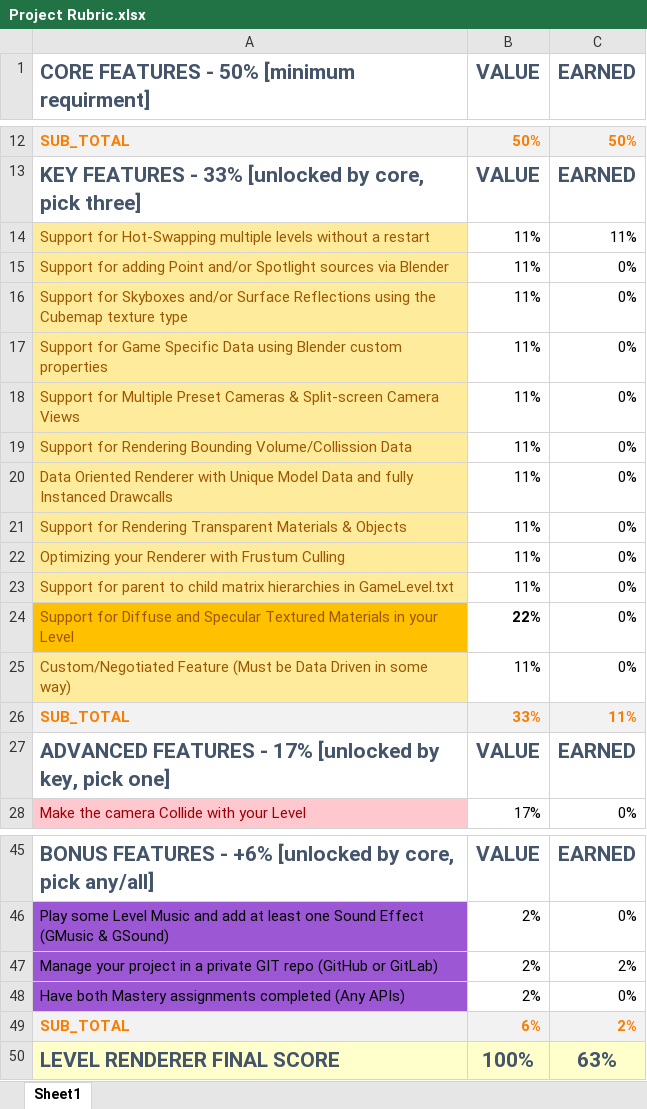
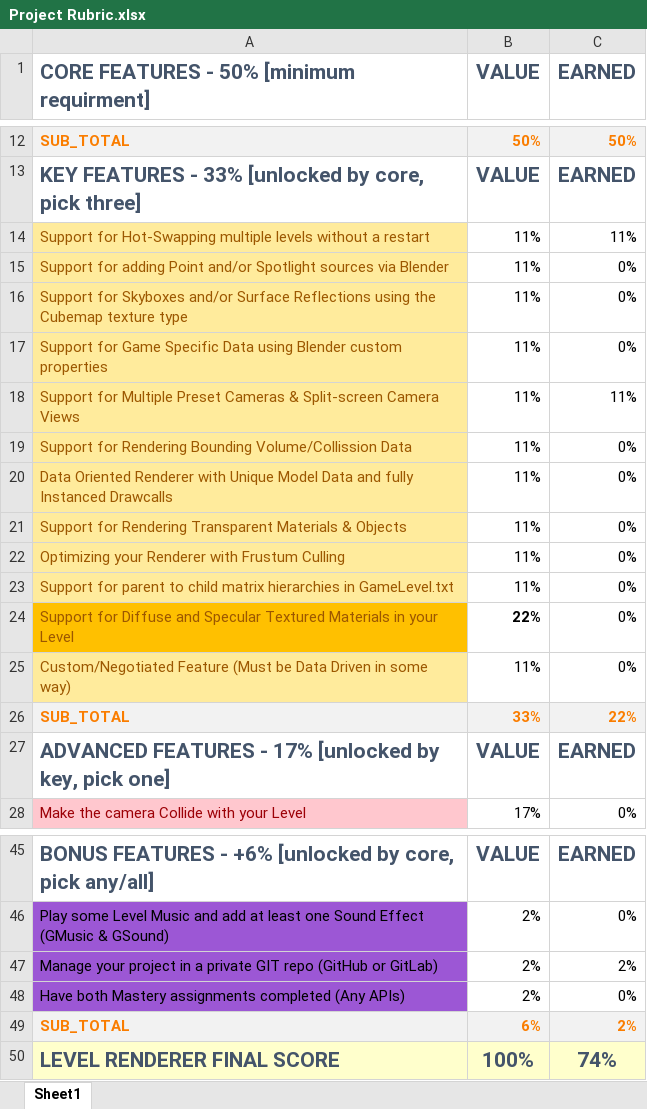
Before and after one commit to CameronEuston/LevelRenderer, an Excel workbook: The Level Renderer/Project Rubric.xlsx, sheet Sheet1, drawn as a sheet; only a part is shown, gaps mark what is left out; values as stored, in another font and other column widths than the file's, no borders; the diff names each change by its address in the sheet, - before the commit and + after, or states it on an @@ line.

```diff
--- a/The Level Renderer/Project Rubric.xlsx (sheet Sheet1)
+++ b/The Level Renderer/Project Rubric.xlsx (sheet Sheet1)
-C18 (EARNED): 0%
+C18 (EARNED): 11%
-C26 (EARNED): 11%
+C26 (EARNED): 22%
-C50 (EARNED): 63%
+C50 (EARNED): 74%
```
Also changed, not shown: 6 other files.
